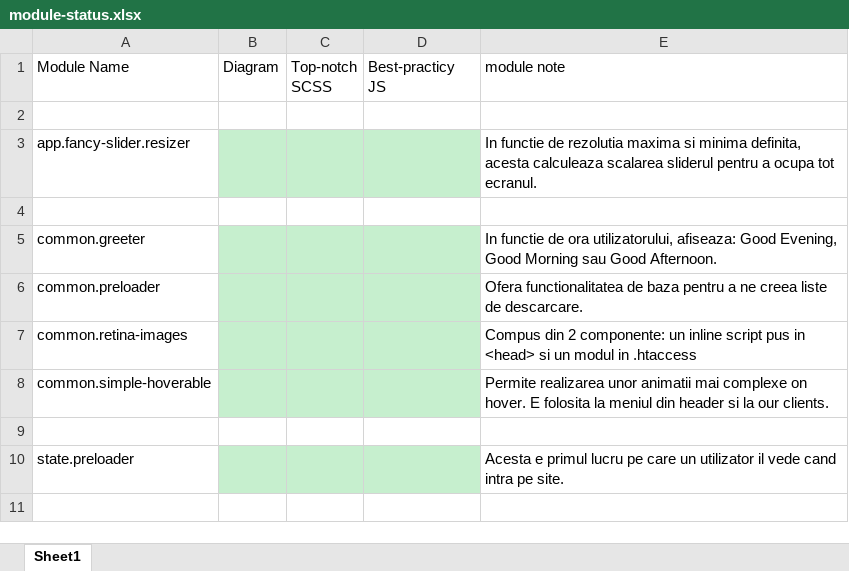
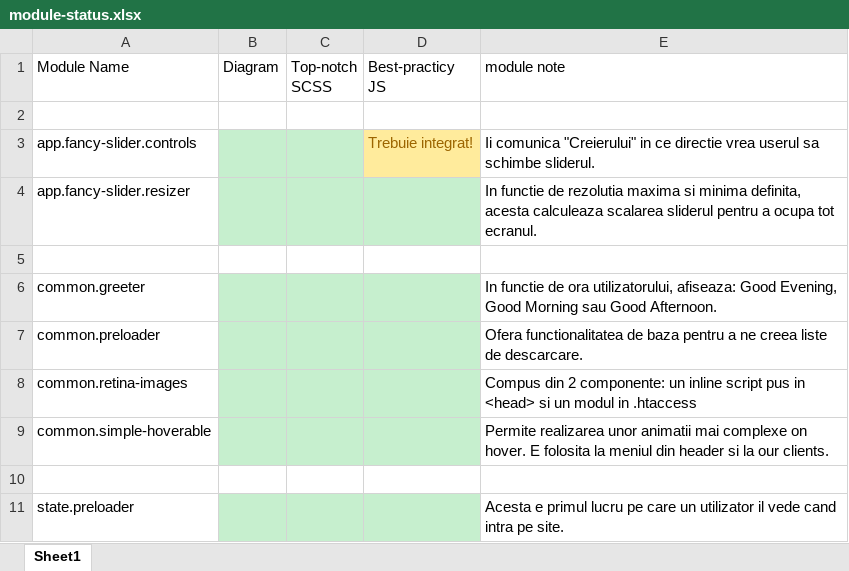
Before and after one commit to HyperionCreative/hyperion.co, an Excel workbook: diagrams/module-status.xlsx, sheet Sheet1, drawn as a sheet; values as stored, in another font and other column widths than the file's, no borders; the diff names each change by its address in the sheet, - before the commit and + after, or states it on an @@ line.

Commit message:
Added the controls module

```diff
--- a/diagrams/module-status.xlsx (sheet Sheet1)
+++ b/diagrams/module-status.xlsx (sheet Sheet1)
+row 3: app.fancy-slider.controls |  |  | Trebuie integrat! | Ii comunica "Creierului" in ce directie vrea userul sa schimbe sliderul.
```
Also changed, not shown: 10 other files.
